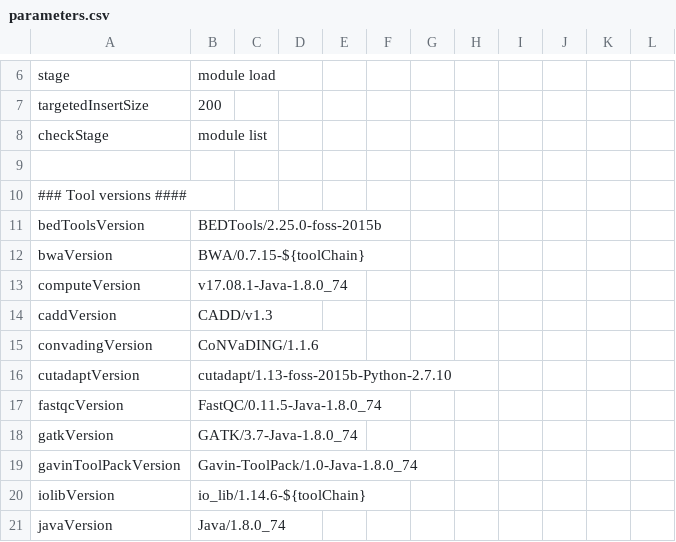
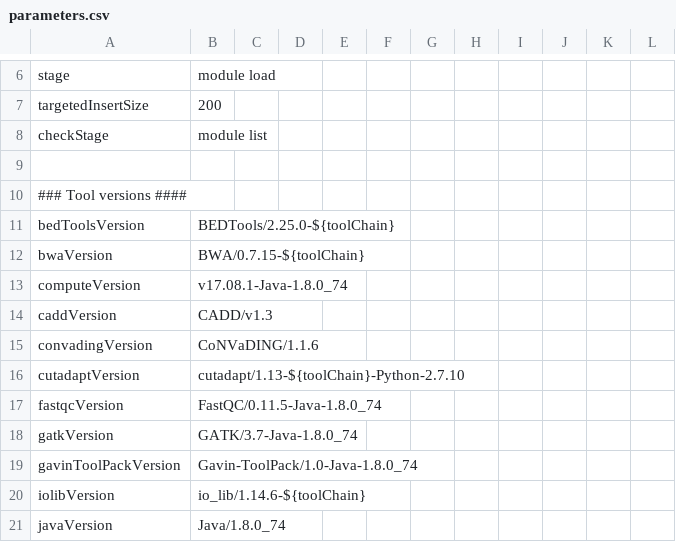
Before and after one commit to molgenis/NGS_DNA, a CSV file: parameters.csv, drawn as a sheet; only a part is shown, gaps mark what is left out; the diff covers the shown part only.

```diff
--- a/parameters.csv
+++ b/parameters.csv
@@ -10,3 +10,3 @@ checkStage,module list
 ### Tool versions ####
-bedToolsVersion,BEDTools/2.25.0-foss-2015b
+bedToolsVersion,BEDTools/2.25.0-${toolChain}
 bwaVersion,BWA/0.7.15-${toolChain}
@@ -15,3 +15,3 @@ caddVersion,CADD/v1.3
 convadingVersion,CoNVaDING/1.1.6
-cutadaptVersion,cutadapt/1.13-foss-2015b-Python-2.7.10
+cutadaptVersion,cutadapt/1.13-${toolChain}-Python-2.7.10
 fastqcVersion,FastQC/0.11.5-Java-1.8.0_74
```
Also changed, not shown: 1 added row and 12 edited cells elsewhere in this file, workflow.csv, 13 other files.
